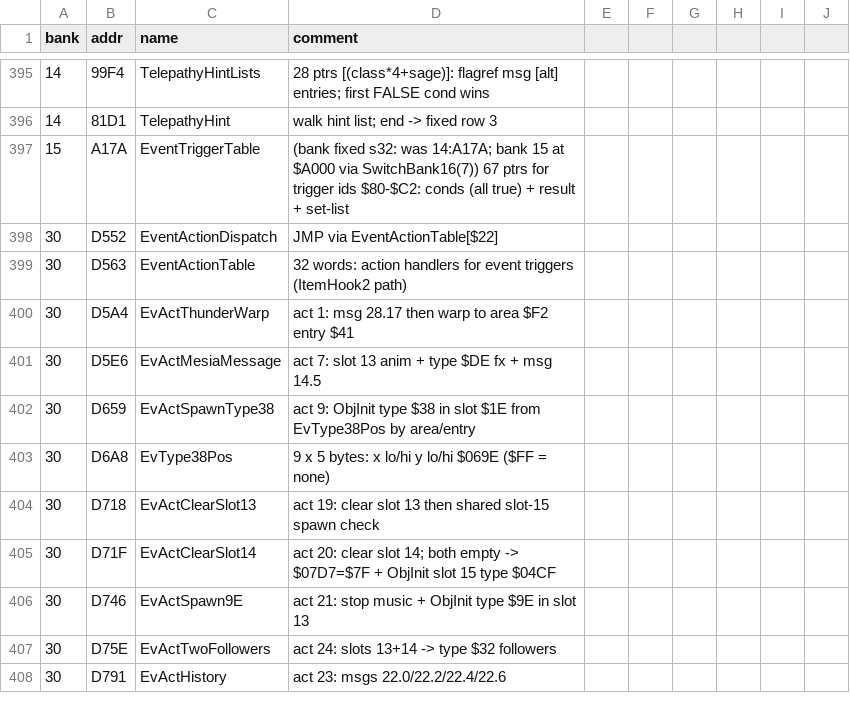
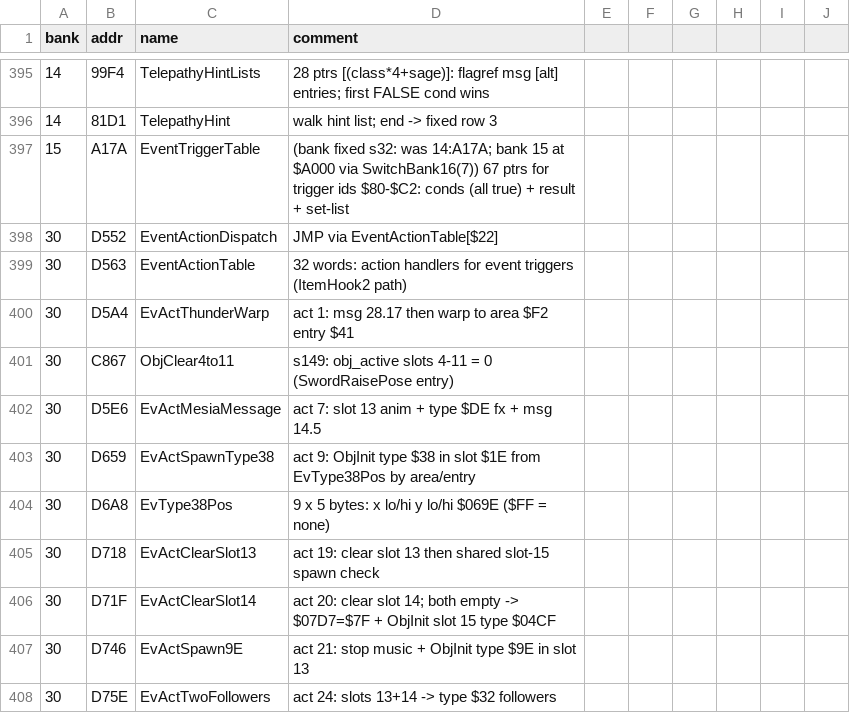
Before and after one commit to sleepy9090/CRYSTAL-AI-LIS, a CSV file: labels.csv, drawn as a sheet; only a part is shown, gaps mark what is left out; the shorter side is filled out with more unchanged rows.

```diff
--- a/labels.csv
+++ b/labels.csv
@@ -400,2 +400,3 @@ bank,addr,name,comment
 30,D5A4,EvActThunderWarp,act 1: msg 28.17 then warp to area $F2 entry $41
+30,C867,ObjClear4to11,s149: obj_active slots 4-11 = 0 (SwordRaisePose entry)
 30,D5E6,EvActMesiaMessage,act 7: slot 13 anim + type $DE fx + msg 14.5
```
Also changed, not shown: 8 other files.
